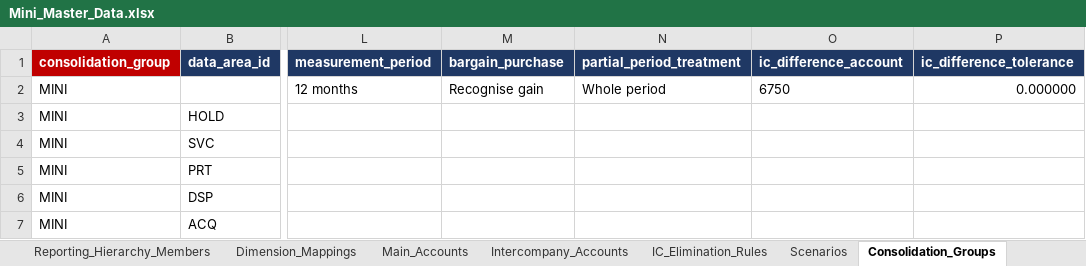
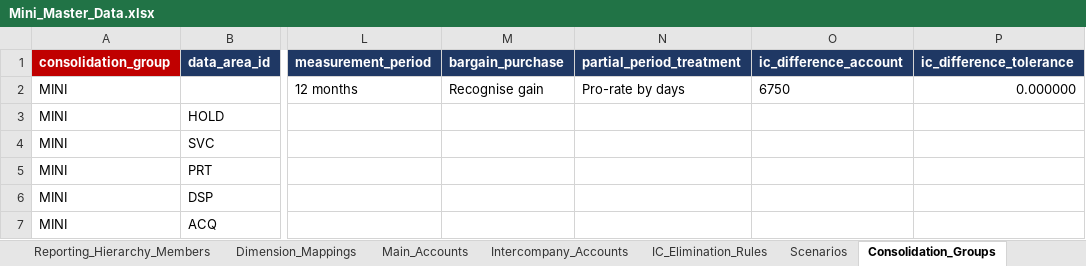
Before and after one commit to grynn-in/konsolidat, an Excel workbook: excel/onboarding/examples/mini/Mini_Master_Data.xlsx, sheet Consolidation_Groups, drawn as a sheet; only a part is shown, gaps mark what is left out; values as stored, in another font and other column widths than the file's, no borders; the diff names each change by its address in the sheet, - before the commit and + after, or states it on an @@ line.

```diff
--- a/excel/onboarding/examples/mini/Mini_Master_Data.xlsx (sheet Consolidation_Groups)
+++ b/excel/onboarding/examples/mini/Mini_Master_Data.xlsx (sheet Consolidation_Groups)
-N2 (partial_period_treatment): Whole period
+N2 (partial_period_treatment): Pro-rate by days
```
Also changed, not shown: sheet README, 3 other files.
